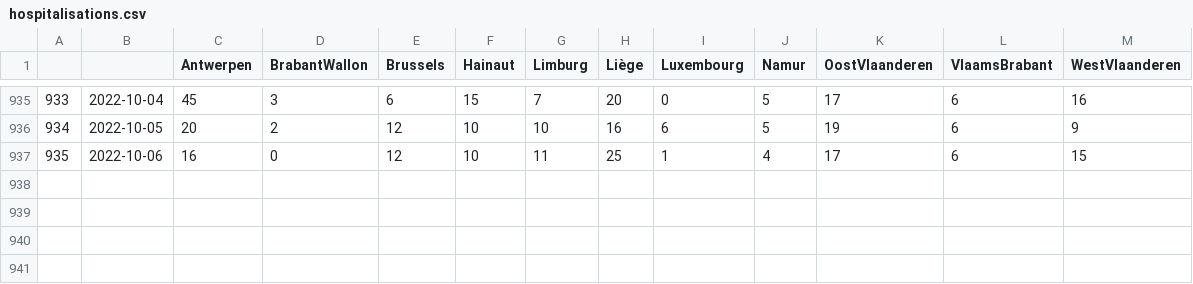
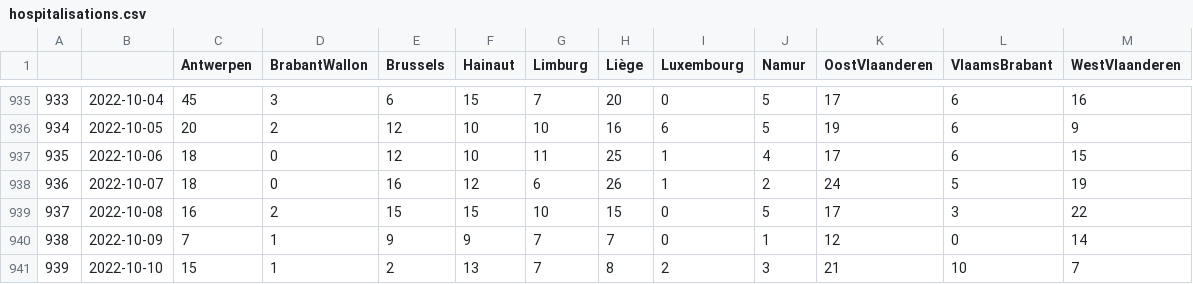
Before and after one commit to tbuytaer/test-of-github-datawrapper-output, a CSV file: hospitalisations.csv, drawn as a sheet; only a part is shown, gaps mark what is left out.

Commit message:
Updated data

```diff
--- a/hospitalisations.csv
+++ b/hospitalisations.csv
@@ -936,2 +936,6 @@
 934,2022-10-05,20,2,12,10,10,16,6,5,19,6,9
-935,2022-10-06,16,0,12,10,11,25,1,4,17,6,15
+935,2022-10-06,18,0,12,10,11,25,1,4,17,6,15
+936,2022-10-07,18,0,16,12,6,26,1,2,24,5,19
+937,2022-10-08,16,2,15,15,10,15,0,5,17,3,22
+938,2022-10-09,7,1,9,9,7,7,0,1,12,0,14
+939,2022-10-10,15,1,2,13,7,8,2,3,21,10,7
```
